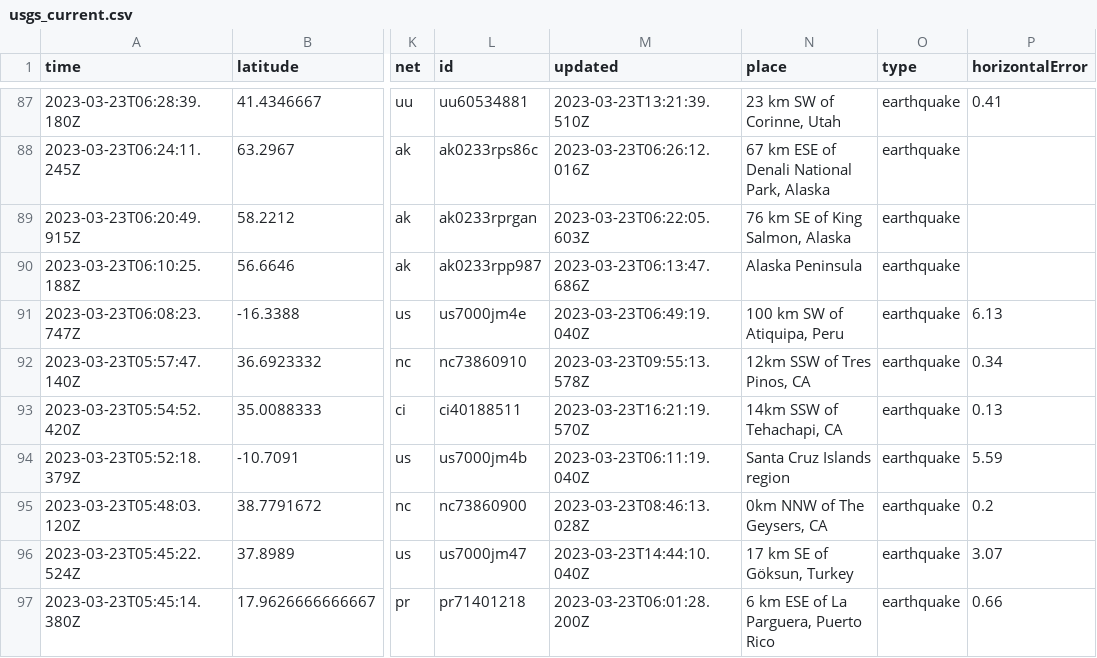
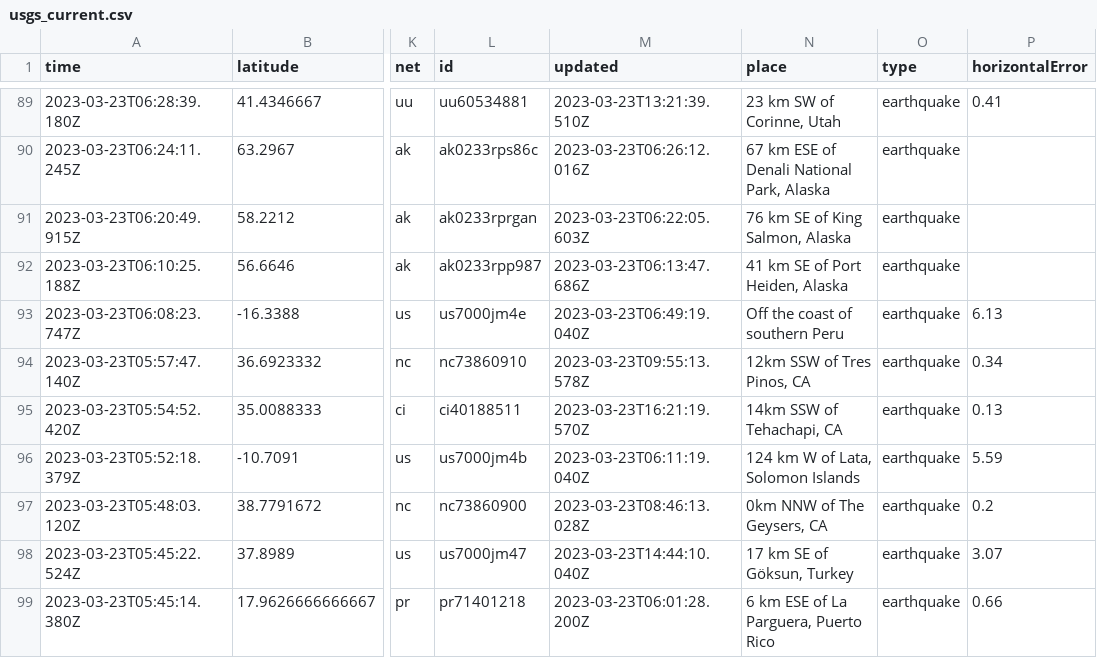
Before and after one commit to jemmastephenson/my-data-robot, a CSV file: usgs_current.csv, drawn as a sheet; only a part is shown, gaps mark what is left out; addresses are those after the commit; the diff covers the shown part only; the diff names each change by its address in the sheet, - before the commit and + after, or states it on an @@ line.

```diff
--- a/usgs_current.csv
+++ b/usgs_current.csv
-N92 (place): Alaska Peninsula
+N92 (place): 41 km SE of Port Heiden, Alaska
-N93 (place): 100 km SW of Atiquipa, Peru
+N93 (place): Off the coast of southern Peru
-N96 (place): Santa Cruz Islands region
+N96 (place): 124 km W of Lata, Solomon Islands
```
Also changed, not shown: 3 added rows, 3 removed rows and 40 edited cells elsewhere in this file.
